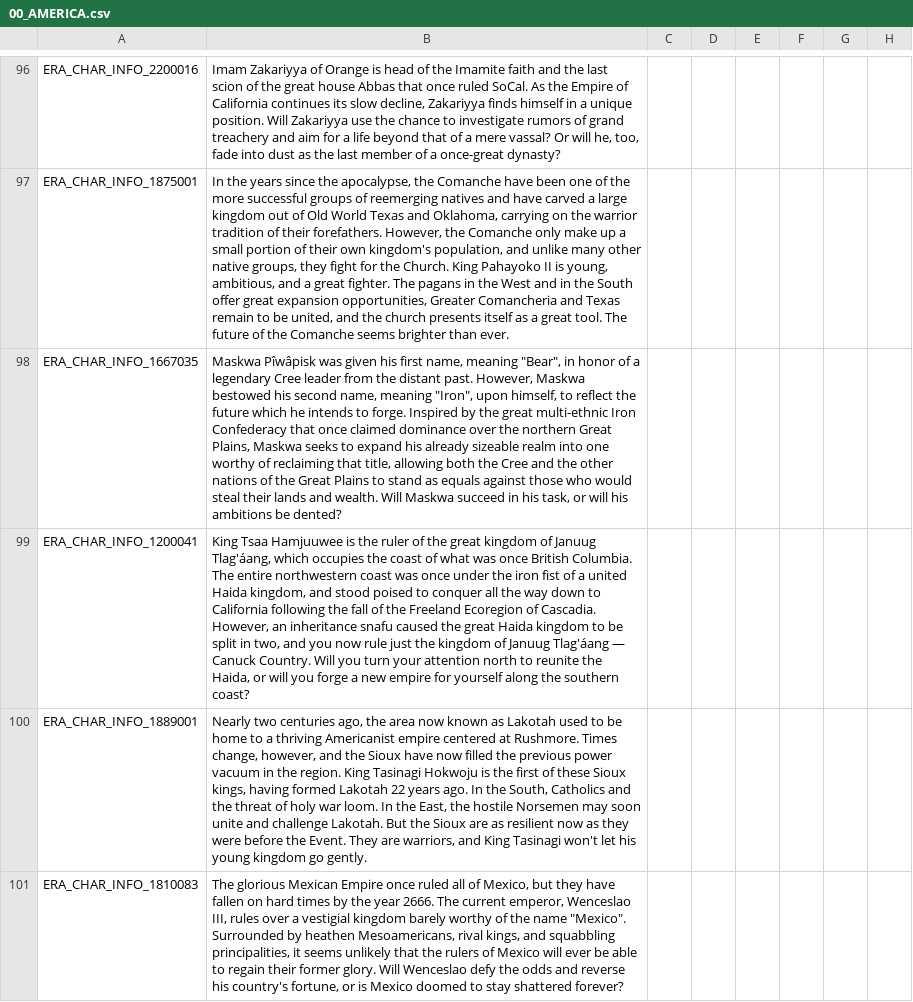
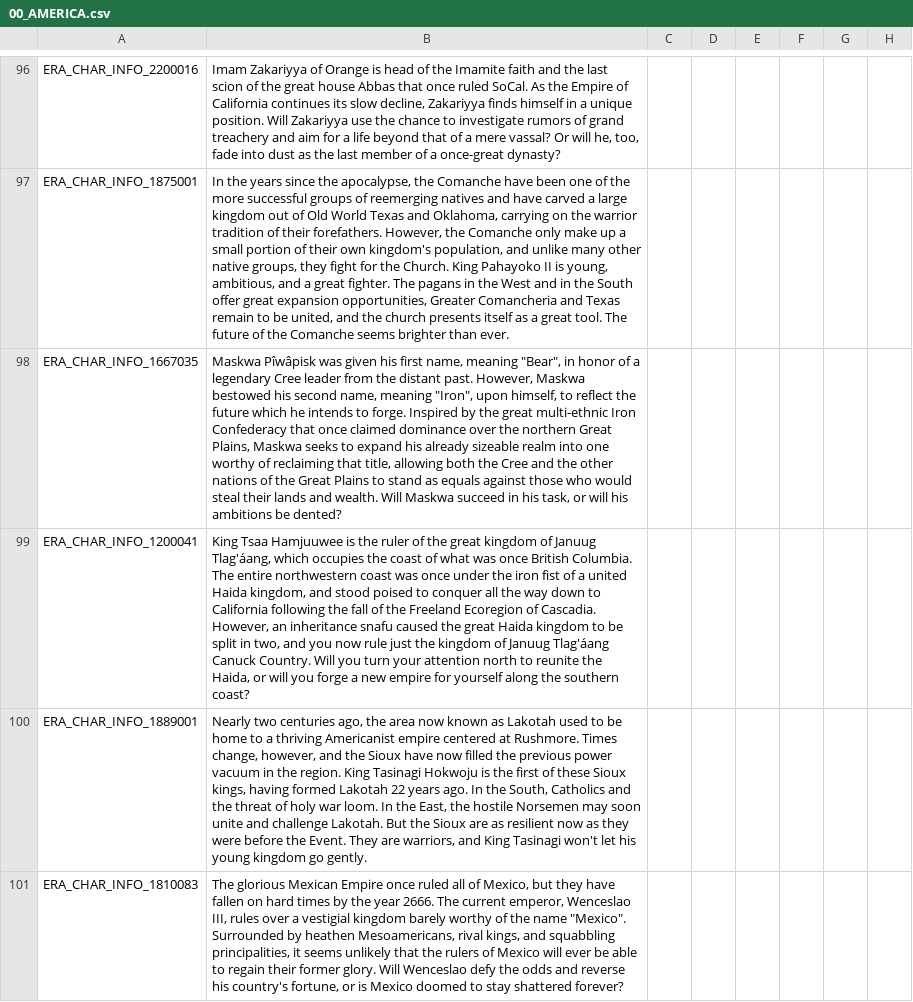
Before and after one commit to MrBadaniel/Aguila-o-Sol, a CSV file: localisation/00_AMERICA.csv, drawn as a sheet; only a part is shown, gaps mark what is left out; the diff covers the shown part only; the diff names each change by its address in the sheet, - before the commit and + after, or states it on an @@ line.

```diff
--- a/localisation/00_AMERICA.csv
+++ b/localisation/00_AMERICA.csv
-B99: …Januug Tlag'áang — Canuck Country.…
+B99: …Januug Tlag'áang Canuck Country.…
```
Also changed, not shown: 1 added row, 1 removed row and 31 edited cells elsewhere in this file.
